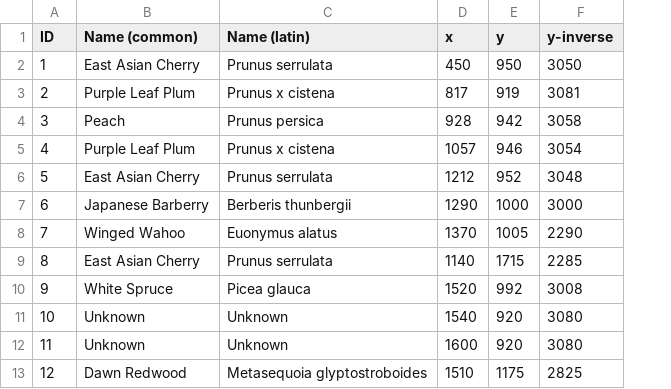
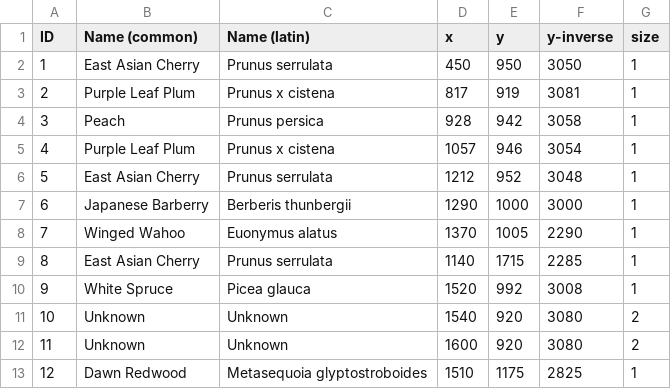
Before and after one commit to dluongo-17/MooreJacksonProject, a CSV file: MJTrees.csv, drawn as a sheet; only a part is shown; the diff names each change by its address in the sheet, - before the commit and + after, or states it on an @@ line.

```diff
--- a/MJTrees.csv
+++ b/MJTrees.csv
+column G (size), rows 2-13: 1 | 1 | 1 | 1 | 1 | 1 | 1 | 1 | 1 | 2 | 2 | 1
```
